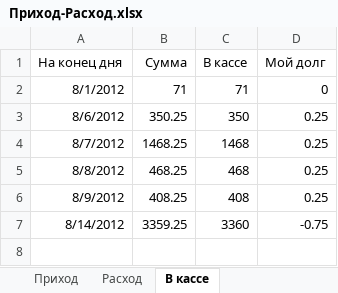
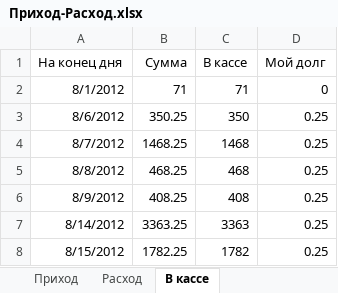
Before and after one commit to Balog/GraphWork, an Excel workbook: Касса/Приход-Расход.xlsx, sheet В кассе, drawn as a sheet; values as stored, in another font and other column widths than the file's, no borders; the diff names each change by its address in the sheet, - before the commit and + after, or states it on an @@ line.

```diff
--- a/Касса/Приход-Расход.xlsx (sheet В кассе)
+++ b/Касса/Приход-Расход.xlsx (sheet В кассе)
-B7 (Сумма): 3359.25
+B7 (Сумма): 3363.25
-C7 (В кассе): 3360
+C7 (В кассе): 3363
-D7 (Мой долг): -0.75
+D7 (Мой долг): 0.25
+row 8: 8/15/2012 | 1782.25 | 1782 | 0.25
```
Also changed, not shown: sheet Расход, sheet Приход, Прайс на полиграфию/Прайс на полиграфию.xlsx, 6 other files.
